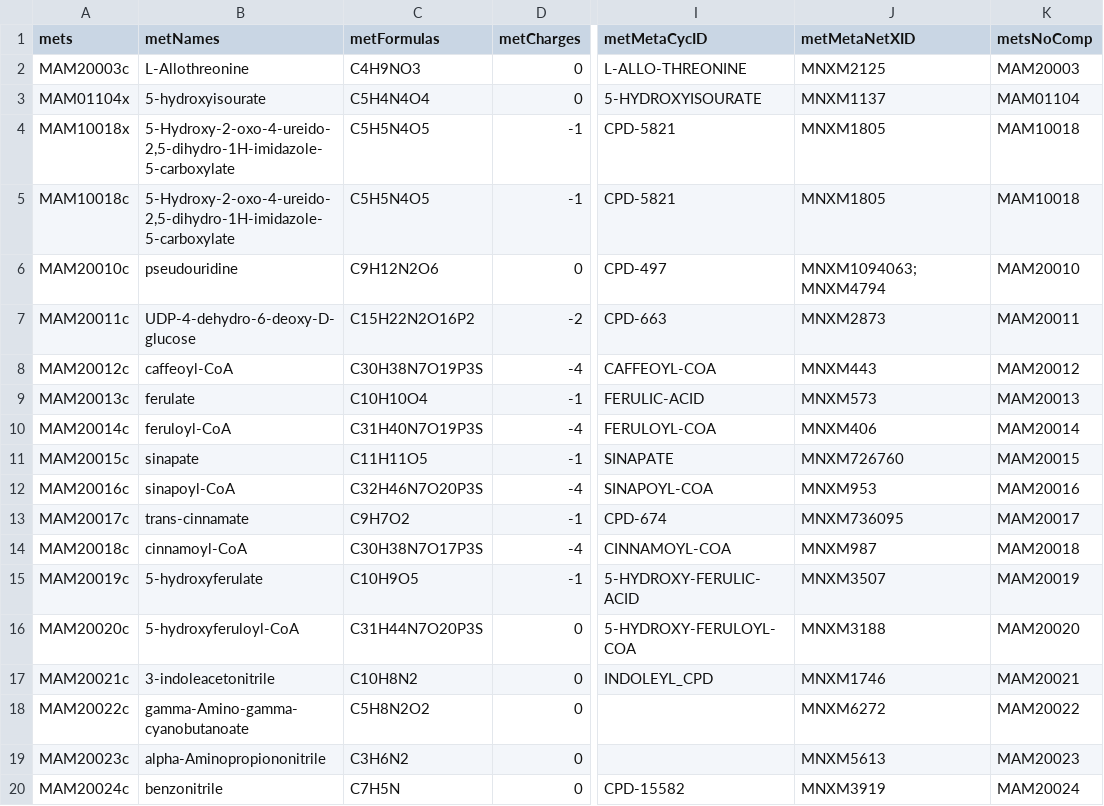
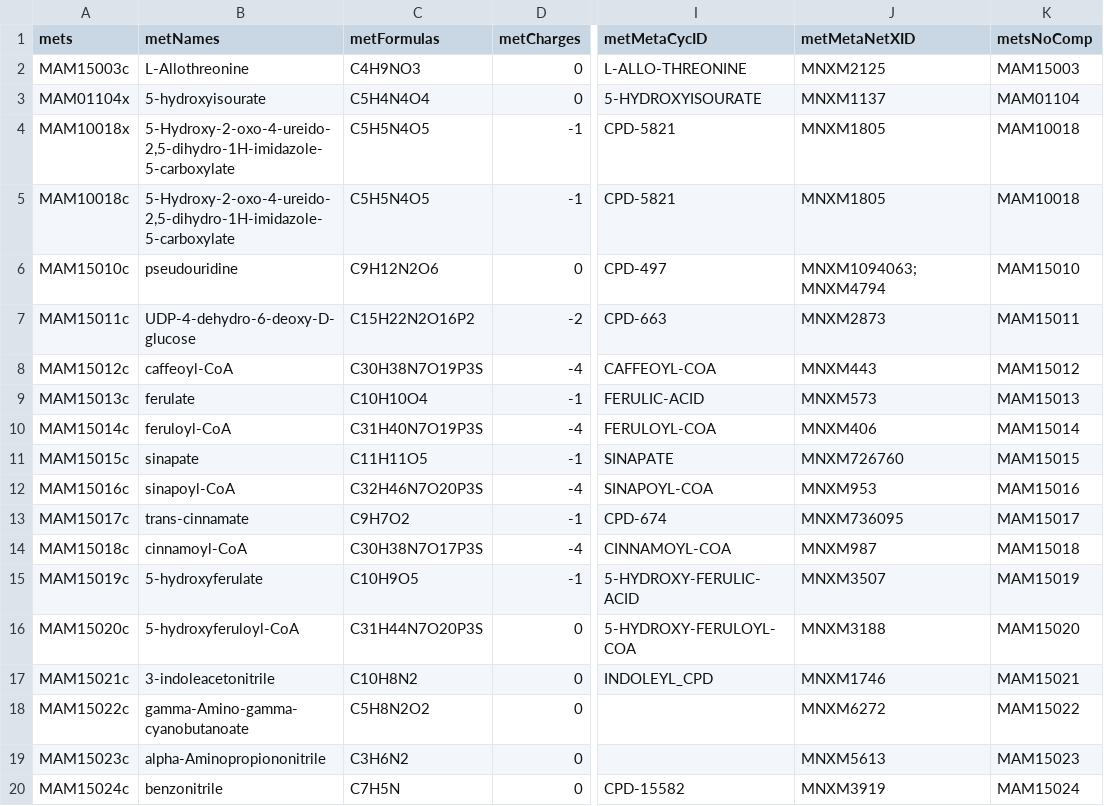
Before and after one commit to SysBioChalmers/Worm-GEM, a TSV file: data/wormSpecificMets.tsv, drawn as a sheet; only a part is shown, gaps mark what is left out; the diff covers the shown part only; the diff names each change by its address in the sheet, - before the commit and + after, or states it on an @@ line.

```diff
--- a/data/wormSpecificMets.tsv
+++ b/data/wormSpecificMets.tsv
-A2 (mets): MAM20003c
+A2 (mets): MAM15003c
-K2 (metsNoComp): MAM20003
+K2 (metsNoComp): MAM15003
-A6 (mets): MAM20010c
+A6 (mets): MAM15010c
-K6 (metsNoComp): MAM20010
+K6 (metsNoComp): MAM15010
-A7 (mets): MAM20011c
+A7 (mets): MAM15011c
-K7 (metsNoComp): MAM20011
+K7 (metsNoComp): MAM15011
-A8 (mets): MAM20012c
+A8 (mets): MAM15012c
-K8 (metsNoComp): MAM20012
+K8 (metsNoComp): MAM15012
-A9 (mets): MAM20013c
+A9 (mets): MAM15013c
-K9 (metsNoComp): MAM20013
+K9 (metsNoComp): MAM15013
-A10 (mets): MAM20014c
+A10 (mets): MAM15014c
-K10 (metsNoComp): MAM20014
+K10 (metsNoComp): MAM15014
-A11 (mets): MAM20015c
+A11 (mets): MAM15015c
-K11 (metsNoComp): MAM20015
+K11 (metsNoComp): MAM15015
-A12 (mets): MAM20016c
+A12 (mets): MAM15016c
-K12 (metsNoComp): MAM20016
+K12 (metsNoComp): MAM15016
-A13 (mets): MAM20017c
+A13 (mets): MAM15017c
-K13 (metsNoComp): MAM20017
+K13 (metsNoComp): MAM15017
-A14 (mets): MAM20018c
+A14 (mets): MAM15018c
-K14 (metsNoComp): MAM20018
+K14 (metsNoComp): MAM15018
-A15 (mets): MAM20019c
+A15 (mets): MAM15019c
-K15 (metsNoComp): MAM20019
+K15 (metsNoComp): MAM15019
-A16 (mets): MAM20020c
+A16 (mets): MAM15020c
-K16 (metsNoComp): MAM20020
+K16 (metsNoComp): MAM15020
-A17 (mets): MAM20021c
+A17 (mets): MAM15021c
-K17 (metsNoComp): MAM20021
+K17 (metsNoComp): MAM15021
-A18 (mets): MAM20022c
+A18 (mets): MAM15022c
-K18 (metsNoComp): MAM20022
+K18 (metsNoComp): MAM15022
-A19 (mets): MAM20023c
+A19 (mets): MAM15023c
-K19 (metsNoComp): MAM20023
+K19 (metsNoComp): MAM15023
-A20 (mets): MAM20024c
+A20 (mets): MAM15024c
-K20 (metsNoComp): MAM20024
+K20 (metsNoComp): MAM15024
```
Also changed, not shown: 60 edited cells elsewhere in this file, data/wormSpecificRxns.tsv.
